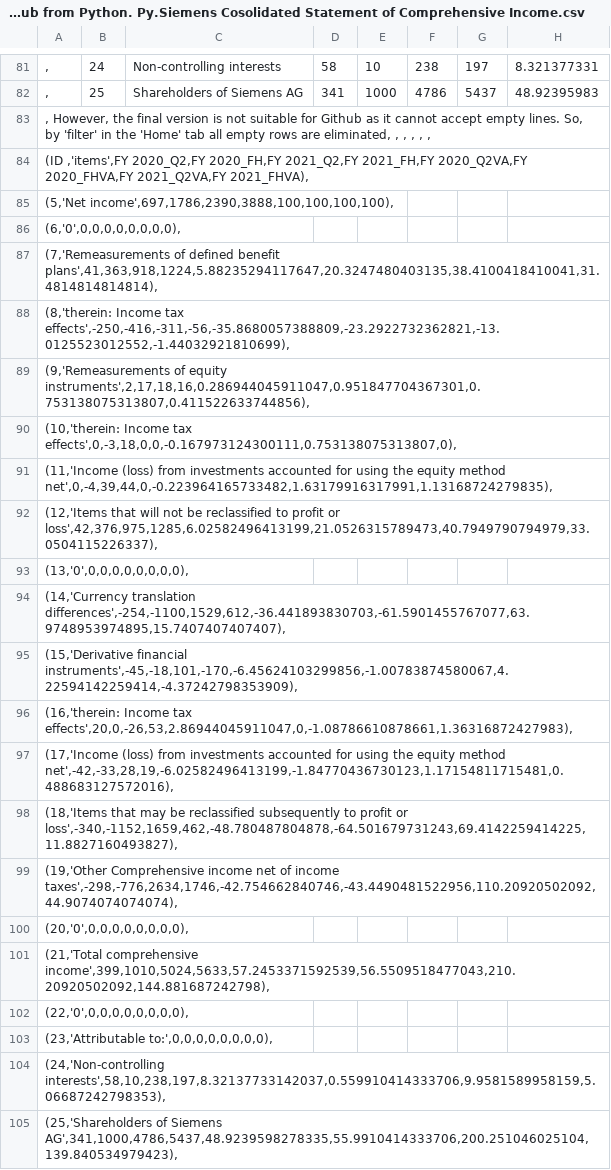
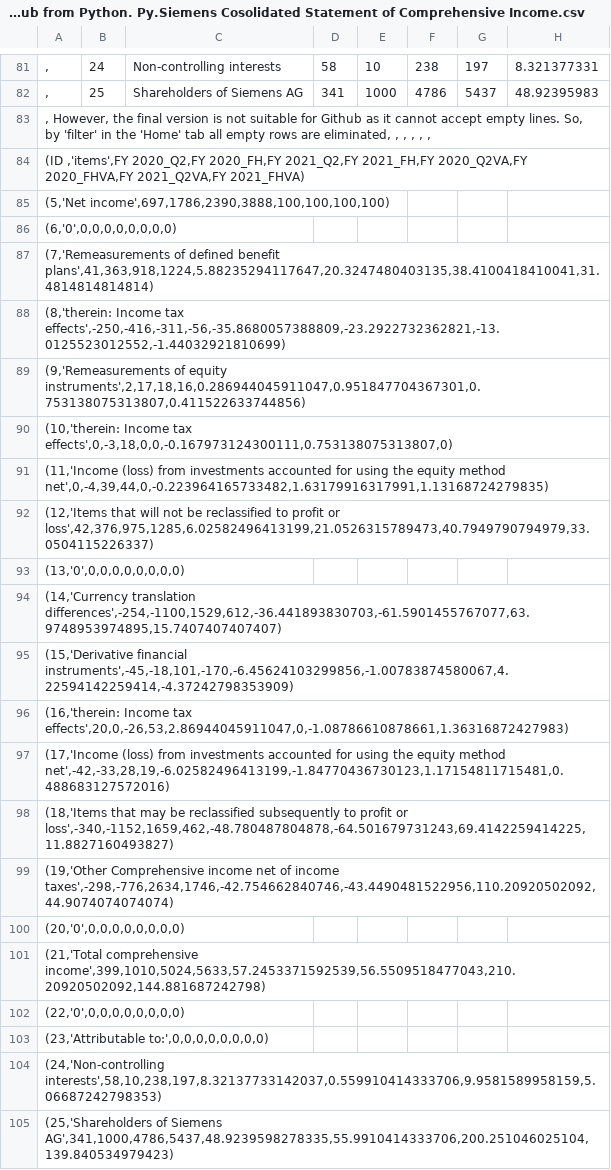
Before and after one commit to YazdiHossein/Courses-Exercises, a CSV file: SQL Exercises/Praparation the file for SQL and Github from Python. Py.Siemens Cosolidated Statement of Comprehensive Income.csv, drawn as a sheet; only a part is shown, gaps mark what is left out; the diff covers the shown part only; the diff names each change by its address in the sheet, - before the commit and + after, or states it on an @@ line.

Commit message:
Update Praparation the file for SQL and Github from Python. Py.Siemens Cosolidated Statement of Comprehensive Income.csv

```diff
--- a/SQL Exercises/Praparation the file for SQL and Github from Python. Py.Siemens Cosolidated Statement of Comprehensive Income.csv
+++ b/SQL Exercises/Praparation the file for SQL and Github from Python. Py.Siemens Cosolidated Statement of Comprehensive Income.csv
-A84: …2020_FHVA,FY 2021_Q2VA,FY 2021_FHVA),
+A84: …2020_FHVA,FY 2021_Q2VA,FY 2021_FHVA)
-A85: (5,'Net income',697,1786,2390,3888,100,100,100,100),
+A85: (5,'Net income',697,1786,2390,3888,100,100,100,100)
-A86: (6,'0',0,0,0,0,0,0,0,0),
+A86: (6,'0',0,0,0,0,0,0,0,0)
-A87: …defined benefit plans',41,363,918,1224,5.88235294117647,20.3247480403135,38.4100418410041,31.4814814814814),
+A87: …defined benefit plans',41,363,918,1224,5.88235294117647,20.3247480403135,38.4100418410041,31.4814814814814)
-A88: …Income tax effects',-250,-416,-311,-56,-35.8680057388809,-23.2922732362821,-13.0125523012552,-1.44032921810699),
+A88: …Income tax effects',-250,-416,-311,-56,-35.8680057388809,-23.2922732362821,-13.0125523012552,-1.44032921810699)
-A89: …of equity instruments',2,17,18,16,0.286944045911047,0.951847704367301,0.753138075313807,0.411522633744856),
+A89: …of equity instruments',2,17,18,16,0.286944045911047,0.951847704367301,0.753138075313807,0.411522633744856)
-A90: …Income tax effects',0,-3,18,0,0,-0.167973124300111,0.753138075313807,0),
+A90: …Income tax effects',0,-3,18,0,0,-0.167973124300111,0.753138075313807,0)
-A91: …equity method net',0,-4,39,44,0,-0.223964165733482,1.63179916317991,1.13168724279835),
+A91: …equity method net',0,-4,39,44,0,-0.223964165733482,1.63179916317991,1.13168724279835)
-A92: …profit or loss',42,376,975,1285,6.02582496413199,21.0526315789473,40.7949790794979,33.0504115226337),
+A92: …profit or loss',42,376,975,1285,6.02582496413199,21.0526315789473,40.7949790794979,33.0504115226337)
-A93: (13,'0',0,0,0,0,0,0,0,0),
+A93: (13,'0',0,0,0,0,0,0,0,0)
-A94: (14,'Currency translation differences',-254,-1100,1529,612,-36.441893830703,-61.5901455767077,63.9748953974895,15.7407407407407),
+A94: (14,'Currency translation differences',-254,-1100,1529,612,-36.441893830703,-61.5901455767077,63.9748953974895,15.7407407407407)
-A95: (15,'Derivative financial instruments',-45,-18,101,-170,-6.45624103299856,-1.00783874580067,4.22594142259414,-4.37242798353909),
+A95: (15,'Derivative financial instruments',-45,-18,101,-170,-6.45624103299856,-1.00783874580067,4.22594142259414,-4.37242798353909)
-A96: …Income tax effects',20,0,-26,53,2.86944045911047,0,-1.08786610878661,1.36316872427983),
+A96: …Income tax effects',20,0,-26,53,2.86944045911047,0,-1.08786610878661,1.36316872427983)
-A97: …equity method net',-42,-33,28,19,-6.02582496413199,-1.84770436730123,1.17154811715481,0.488683127572016),
+A97: …equity method net',-42,-33,28,19,-6.02582496413199,-1.84770436730123,1.17154811715481,0.488683127572016)
-A98: …profit or loss',-340,-1152,1659,462,-48.780487804878,-64.501679731243,69.4142259414225,11.8827160493827),
+A98: …profit or loss',-340,-1152,1659,462,-48.780487804878,-64.501679731243,69.4142259414225,11.8827160493827)
-A99: …of income taxes',-298,-776,2634,1746,-42.754662840746,-43.4490481522956,110.20920502092,44.9074074074074),
+A99: …of income taxes',-298,-776,2634,1746,-42.754662840746,-43.4490481522956,110.20920502092,44.9074074074074)
-A100: (20,'0',0,0,0,0,0,0,0,0),
+A100: (20,'0',0,0,0,0,0,0,0,0)
-A101: (21,'Total comprehensive income',399,1010,5024,5633,57.2453371592539,56.5509518477043,210.20920502092,144.881687242798),
+A101: (21,'Total comprehensive income',399,1010,5024,5633,57.2453371592539,56.5509518477043,210.20920502092,144.881687242798)
-A102: (22,'0',0,0,0,0,0,0,0,0),
+A102: (22,'0',0,0,0,0,0,0,0,0)
-A103: (23,'Attributable to:',0,0,0,0,0,0,0,0),
+A103: (23,'Attributable to:',0,0,0,0,0,0,0,0)
-A104: (24,'Non-controlling interests',58,10,238,197,8.32137733142037,0.559910414333706,9.9581589958159,5.06687242798353),
+A104: (24,'Non-controlling interests',58,10,238,197,8.32137733142037,0.559910414333706,9.9581589958159,5.06687242798353)
-A105: …of Siemens AG',341,1000,4786,5437,48.9239598278335,55.9910414333706,200.251046025104,139.840534979423),
+A105: …of Siemens AG',341,1000,4786,5437,48.9239598278335,55.9910414333706,200.251046025104,139.840534979423)
```
Also changed, not shown: 21 edited cells elsewhere in this file.
